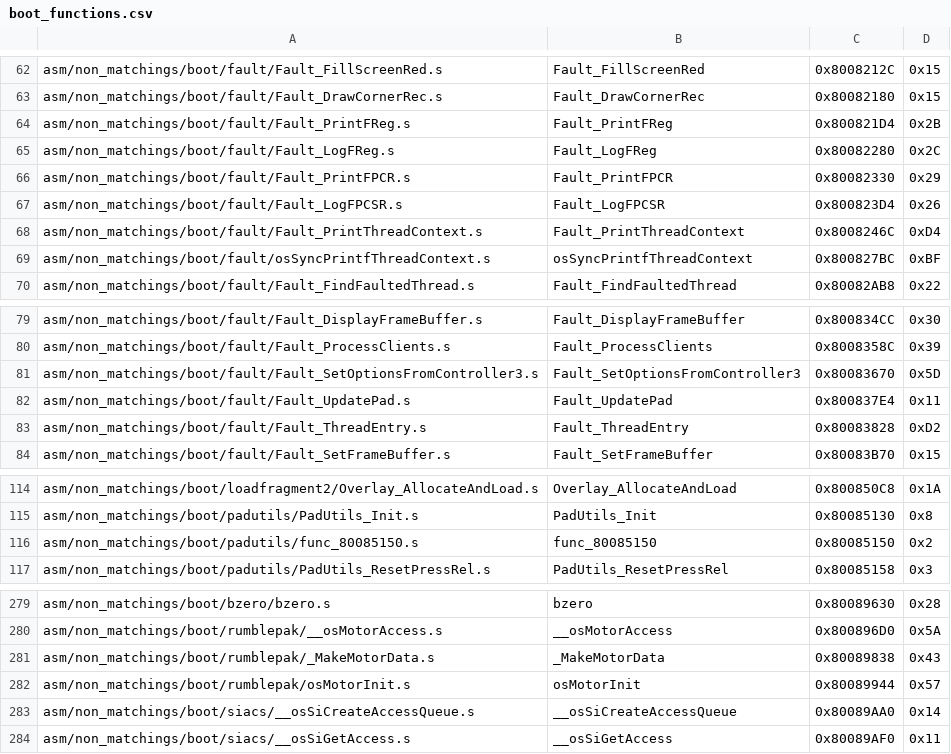
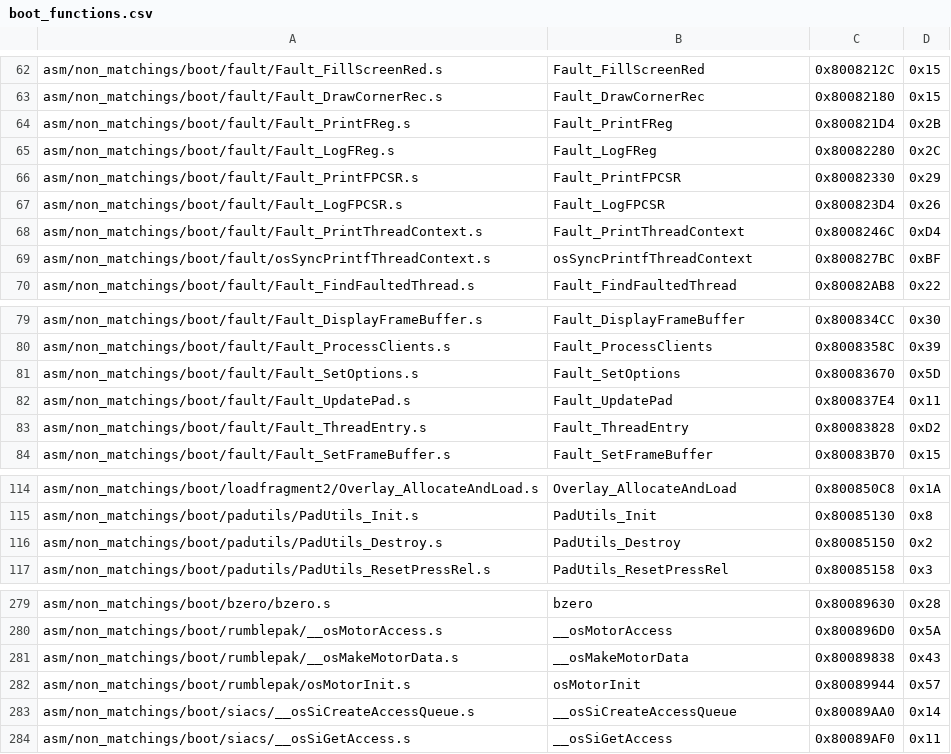
Before and after one commit to zeldaret/mm, a CSV file: tools/sizes/boot_functions.csv, drawn as a sheet; only a part is shown, gaps mark what is left out.

```diff
--- a/tools/sizes/boot_functions.csv
+++ b/tools/sizes/boot_functions.csv
@@ -65,3 +65,3 @@ asm/non_matchings/boot/fault/Fault_PrintFReg.s,Fault_PrintFReg,0x800821D4,0x2B
 asm/non_matchings/boot/fault/Fault_LogFReg.s,Fault_LogFReg,0x80082280,0x2C
-asm/non_matchings/boot/fault/Fault_PrintFPCR.s,Fault_PrintFPCR,0x80082330,0x29
+asm/non_matchings/boot/fault/Fault_PrintFPCSR.s,Fault_PrintFPCSR,0x80082330,0x29
 asm/non_matchings/boot/fault/Fault_LogFPCSR.s,Fault_LogFPCSR,0x800823D4,0x26
@@ -80,3 +80,3 @@ asm/non_matchings/boot/fault/Fault_DisplayFrameBuffer.s,Fault_DisplayFrameBuffer
 asm/non_matchings/boot/fault/Fault_ProcessClients.s,Fault_ProcessClients,0x8008358C,0x39
-asm/non_matchings/boot/fault/Fault_SetOptionsFromController3.s,Fault_SetOptionsFromController3,0x80083670,0x5D
+asm/non_matchings/boot/fault/Fault_SetOptions.s,Fault_SetOptions,0x80083670,0x5D
 asm/non_matchings/boot/fault/Fault_UpdatePad.s,Fault_UpdatePad,0x800837E4,0x11
@@ -115,3 +115,3 @@ asm/non_matchings/boot/loadfragment2/Overlay_AllocateAndLoad.s,Overlay_AllocateA
 asm/non_matchings/boot/padutils/PadUtils_Init.s,PadUtils_Init,0x80085130,0x8
-asm/non_matchings/boot/padutils/func_80085150.s,func_80085150,0x80085150,0x2
+asm/non_matchings/boot/padutils/PadUtils_Destroy.s,PadUtils_Destroy,0x80085150,0x2
 asm/non_matchings/boot/padutils/PadUtils_ResetPressRel.s,PadUtils_ResetPressRel,0x80085158,0x3
@@ -280,3 +280,3 @@ asm/non_matchings/boot/bzero/bzero.s,bzero,0x80089630,0x28
 asm/non_matchings/boot/rumblepak/__osMotorAccess.s,__osMotorAccess,0x800896D0,0x5A
-asm/non_matchings/boot/rumblepak/_MakeMotorData.s,_MakeMotorData,0x80089838,0x43
+asm/non_matchings/boot/rumblepak/__osMakeMotorData.s,__osMakeMotorData,0x80089838,0x43
 asm/non_matchings/boot/rumblepak/osMotorInit.s,osMotorInit,0x80089944,0x57
```
Also changed, not shown: 55 other files.
